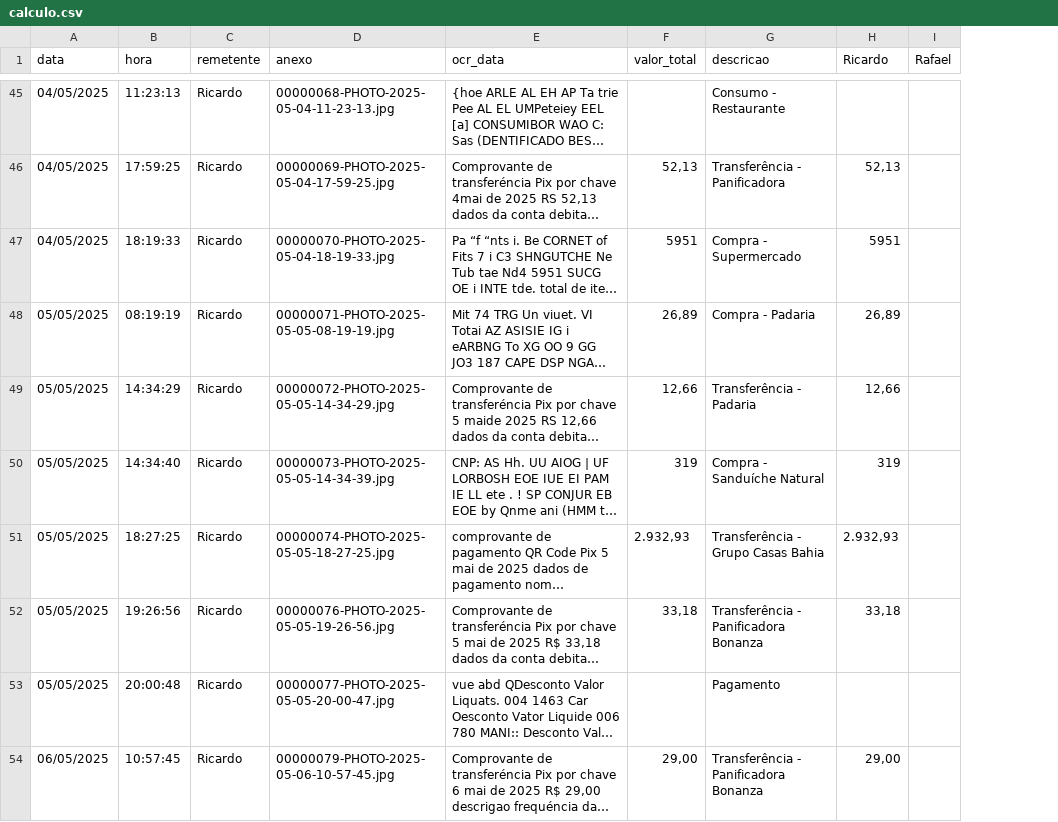
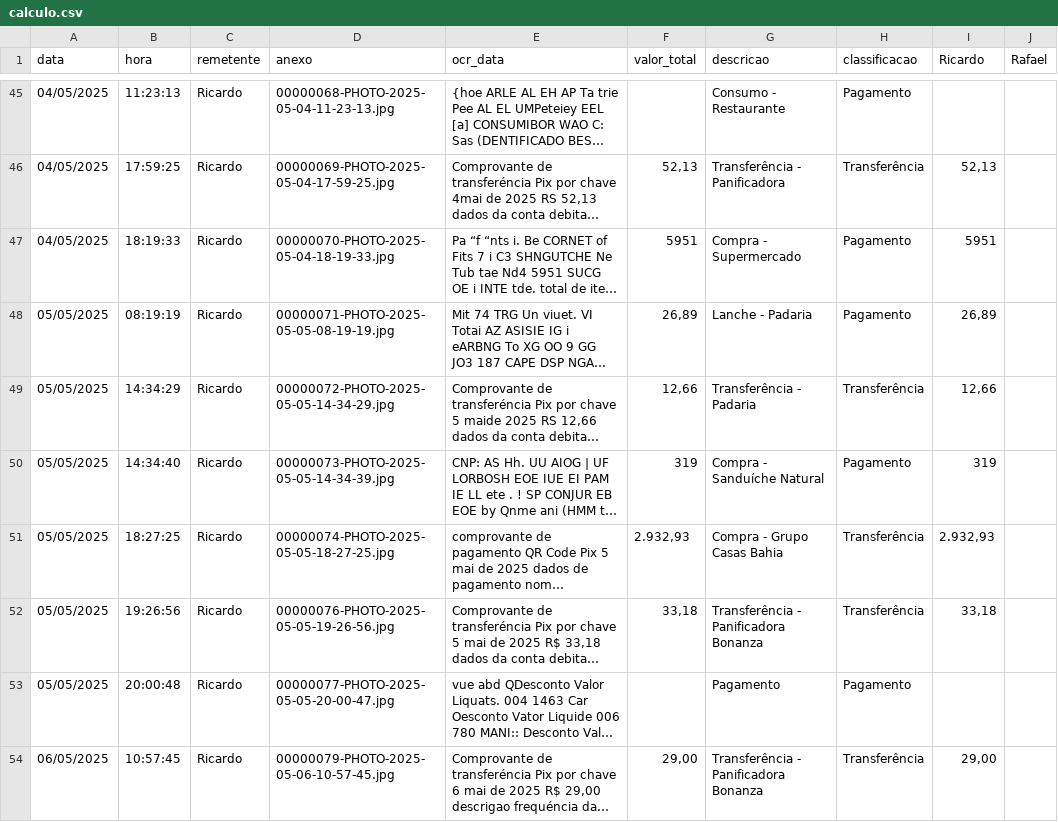
Before and after one commit to Malnati/wa-fin-ctrl, a CSV file: calculo.csv, drawn as a sheet; only a part is shown, gaps mark what is left out; long unchanged cells end in …; the diff covers the shown part only; the diff names each change by its address in the sheet, - before the commit and + after, or states it on an @@ line.

Commit message:
Adicionar classificação de transações com ChatGPT e atualização do CSV
- Implementada a função 'classify_transaction_type_with_chatgpt' para classificar transações como "Transferência" ou "Pagamento" com base no texto OCR.
- Atualizada a função 'txt_to_csv_anexos_only' para incluir a nova coluna 'classificacao' e gerar a classificação durante o processamento dos anexos.
- Melhorada a lógica de tratamento de erros para garantir uma classificação mais precisa em casos de falha na API.

```diff
--- a/calculo.csv
+++ b/calculo.csv
+column H (classificacao), rows 45-54: Pagamento | Transferência | Pagamento | Pagamento | Transferência | Pagamento | Transferência | Transferência | Pagamento | Transferência
-G48 (descricao): Compra - Padaria
+G48 (descricao): Lanche - Padaria
-G51 (descricao): Transferência - Grupo Casas Bahia
+G51 (descricao): Compra - Grupo Casas Bahia
```
Also changed, not shown: 31 edited cells elsewhere in this file, 1 other file.
